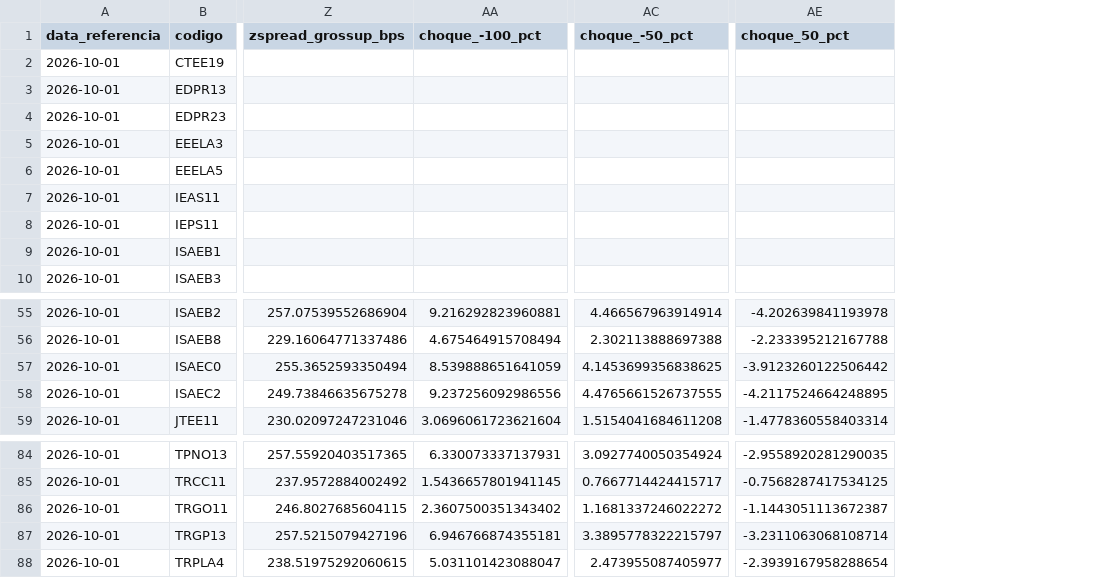
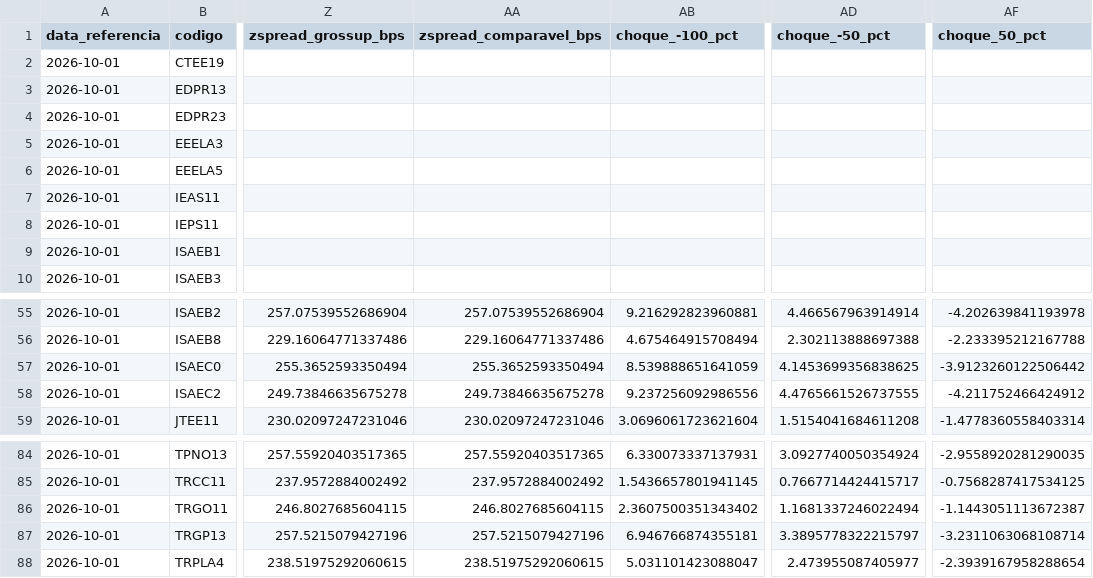
Before and after one commit to alissondpoliveira/grafo-credito, a CSV file: dados/derivados/precificacao/2026-10-01.csv, drawn as a sheet; only a part is shown, gaps mark what is left out; addresses are those after the commit; the diff names each change by its address in the sheet, - before the commit and + after, or states it on an @@ line.

```diff
--- a/dados/derivados/precificacao/2026-10-01.csv
+++ b/dados/derivados/precificacao/2026-10-01.csv
+column AA (zspread_comparavel_bps), rows 55-59: 257.07539552686904 | 229.16064771337486 | 255.3652593350494 | 249.73846635675278 | 230.02097247231046; rows 84-88: 257.55920403517365 | 237.9572884002492 | 246.8027685604115 | 257.5215079427196 | 238.51975292060615
-AF58 (choque_50_pct): -4.2117524664248895
+AF58 (choque_50_pct): -4.211752466424912
-AD86 (choque_-50_pct): 1.1681337246022272
+AD86 (choque_-50_pct): 1.1681337246022494
```
Also changed, not shown: 3 other files.
